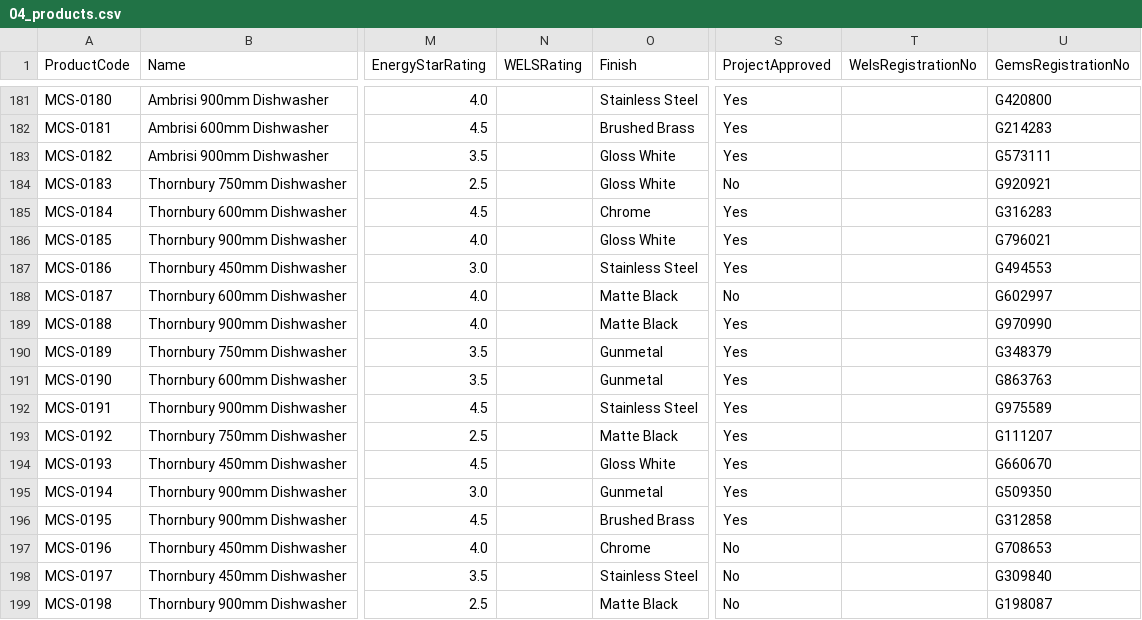
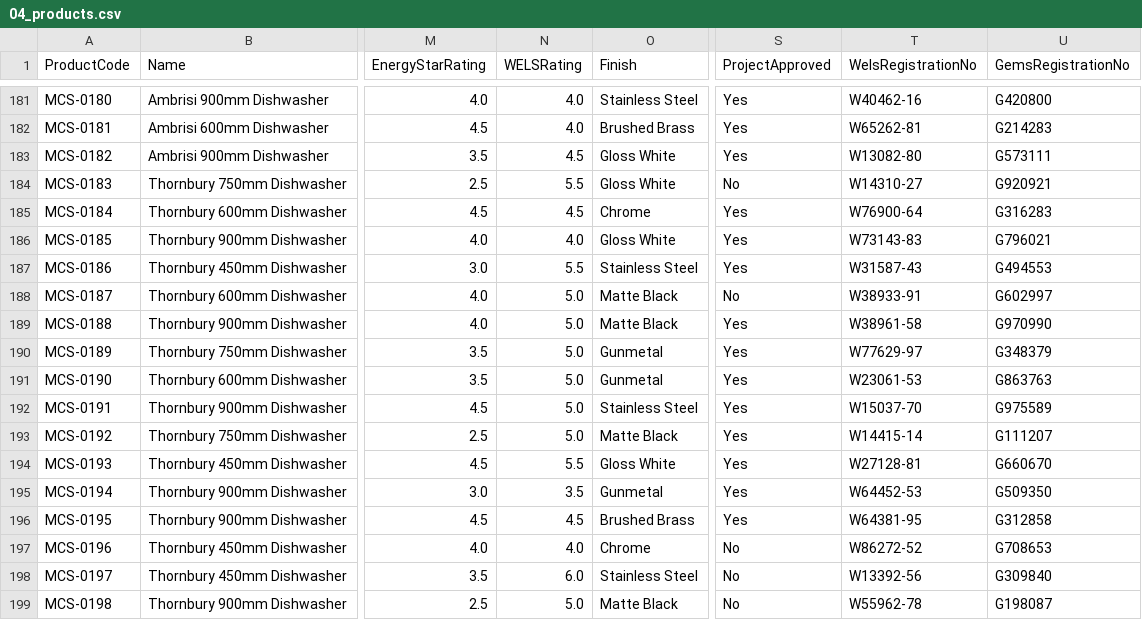
Before and after one commit to spairl12/FulfilQ, a CSV file: meridian-data-v2/04_products.csv, drawn as a sheet; only a part is shown, gaps mark what is left out; the diff covers the shown part only; the diff names each change by its address in the sheet, - before the commit and + after, or states it on an @@ line.

```diff
--- a/meridian-data-v2/04_products.csv
+++ b/meridian-data-v2/04_products.csv
-N181:N182 (WELSRating): (empty)
+N181:N182 (WELSRating): 4.0
-T181 (WelsRegistrationNo): (empty)
+T181 (WelsRegistrationNo): W40462-16
-T182 (WelsRegistrationNo): (empty)
+T182 (WelsRegistrationNo): W65262-81
-N183 (WELSRating): (empty)
+N183 (WELSRating): 4.5
-T183 (WelsRegistrationNo): (empty)
+T183 (WelsRegistrationNo): W13082-80
-N184 (WELSRating): (empty)
+N184 (WELSRating): 5.5
-T184 (WelsRegistrationNo): (empty)
+T184 (WelsRegistrationNo): W14310-27
-N185 (WELSRating): (empty)
+N185 (WELSRating): 4.5
-T185 (WelsRegistrationNo): (empty)
+T185 (WelsRegistrationNo): W76900-64
-N186 (WELSRating): (empty)
+N186 (WELSRating): 4.0
-T186 (WelsRegistrationNo): (empty)
+T186 (WelsRegistrationNo): W73143-83
-N187 (WELSRating): (empty)
+N187 (WELSRating): 5.5
-T187 (WelsRegistrationNo): (empty)
+T187 (WelsRegistrationNo): W31587-43
-N188:N193 (WELSRating): (empty)
+N188:N193 (WELSRating): 5.0
-T188 (WelsRegistrationNo): (empty)
+T188 (WelsRegistrationNo): W38933-91
-T189 (WelsRegistrationNo): (empty)
+T189 (WelsRegistrationNo): W38961-58
-T190 (WelsRegistrationNo): (empty)
+T190 (WelsRegistrationNo): W77629-97
-T191 (WelsRegistrationNo): (empty)
+T191 (WelsRegistrationNo): W23061-53
-T192 (WelsRegistrationNo): (empty)
+T192 (WelsRegistrationNo): W15037-70
-T193 (WelsRegistrationNo): (empty)
+T193 (WelsRegistrationNo): W14415-14
-N194 (WELSRating): (empty)
+N194 (WELSRating): 5.5
-T194 (WelsRegistrationNo): (empty)
+T194 (WelsRegistrationNo): W27128-81
-N195 (WELSRating): (empty)
+N195 (WELSRating): 3.5
-T195 (WelsRegistrationNo): (empty)
+T195 (WelsRegistrationNo): W64452-53
-N196 (WELSRating): (empty)
+N196 (WELSRating): 4.5
-T196 (WelsRegistrationNo): (empty)
+T196 (WelsRegistrationNo): W64381-95
-N197 (WELSRating): (empty)
+N197 (WELSRating): 4.0
-T197 (WelsRegistrationNo): (empty)
+T197 (WelsRegistrationNo): W86272-52
-N198 (WELSRating): (empty)
+N198 (WELSRating): 6.0
-T198 (WelsRegistrationNo): (empty)
+T198 (WelsRegistrationNo): W13392-56
-N199 (WELSRating): (empty)
+N199 (WELSRating): 5.0
-T199 (WelsRegistrationNo): (empty)
+T199 (WelsRegistrationNo): W55962-78
```
Also changed, not shown: 114 edited cells elsewhere in this file, 24 other files.
